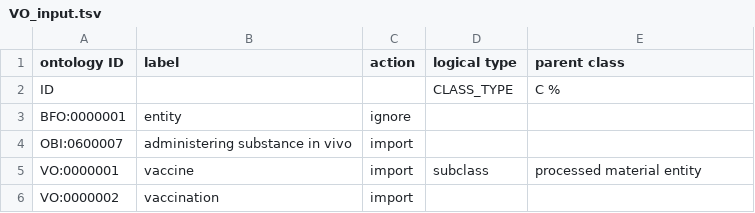
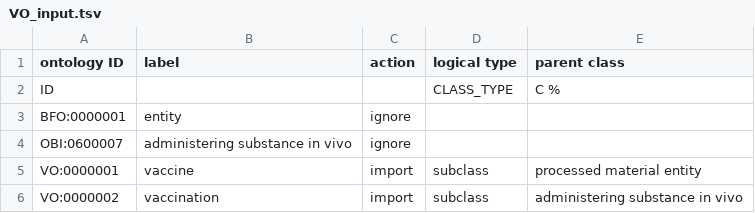
Before and after one commit to obi-ontology/obi, a TSV file: src/ontology/robot_inputs/VO_input.tsv, drawn as a sheet.

Commit message:
Fix presence of OBI parent term in module

```diff
--- a/src/ontology/robot_inputs/VO_input.tsv
+++ b/src/ontology/robot_inputs/VO_input.tsv
@@ -3,4 +3,4 @@ ID			CLASS_TYPE	C %
 BFO:0000001	entity	ignore		
-OBI:0600007	administering substance in vivo	import		
+OBI:0600007	administering substance in vivo	ignore		
 VO:0000001	vaccine	import	subclass	processed material entity
-VO:0000002	vaccination	import		
+VO:0000002	vaccination	import	subclass	administering substance in vivo
```
Also changed, not shown: 1 other file.
